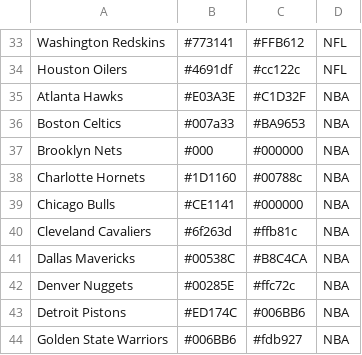
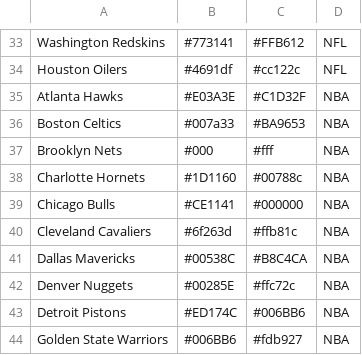
Before and after one commit to delafields/data-projects, a CSV file: sports-color-success/data/team_colors.csv, drawn as a sheet; only a part is shown, gaps mark what is left out.

Commit message:
Champions data scraped. Data transformation working. Funcs moved to helpers

```diff
--- a/sports-color-success/data/team_colors.csv
+++ b/sports-color-success/data/team_colors.csv
@@ -36,3 +36,3 @@ Atlanta Hawks,#E03A3E,#C1D32F,NBA
 Boston Celtics,#007a33,#BA9653,NBA
-Brooklyn Nets,#000,#000000,NBA
+Brooklyn Nets,#000,#fff,NBA
 Charlotte Hornets,#1D1160,#00788c,NBA
```
Also changed, not shown: 13 other files.
